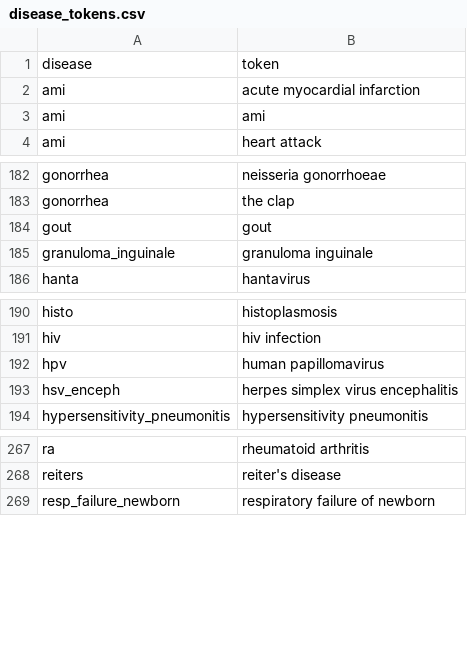
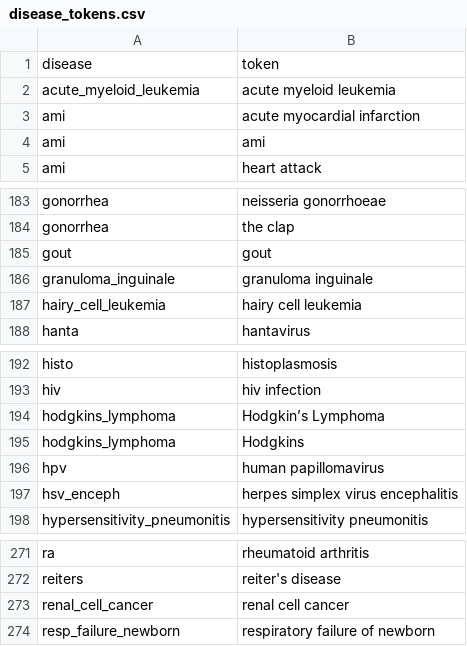
Before and after one commit to aarmiller/codeBuildr, a CSV file: inst/extdata/disease_tokens.csv, drawn as a sheet; only a part is shown, gaps mark what is left out; the diff names each change by its address in the sheet, - before the commit and + after, or states it on an @@ line.

```diff
--- a/inst/extdata/disease_tokens.csv
+++ b/inst/extdata/disease_tokens.csv
+row 2: acute_myeloid_leukemia | acute myeloid leukemia
+row 187: hairy_cell_leukemia | hairy cell leukemia
+row 194: hodgkins_lymphoma | Hodgkin’s Lymphoma
+row 195: hodgkins_lymphoma | Hodgkins
+row 273: renal_cell_cancer | renal cell cancer
```
Also changed, not shown: inst/extdata/disease_list.csv, 8 other files.
